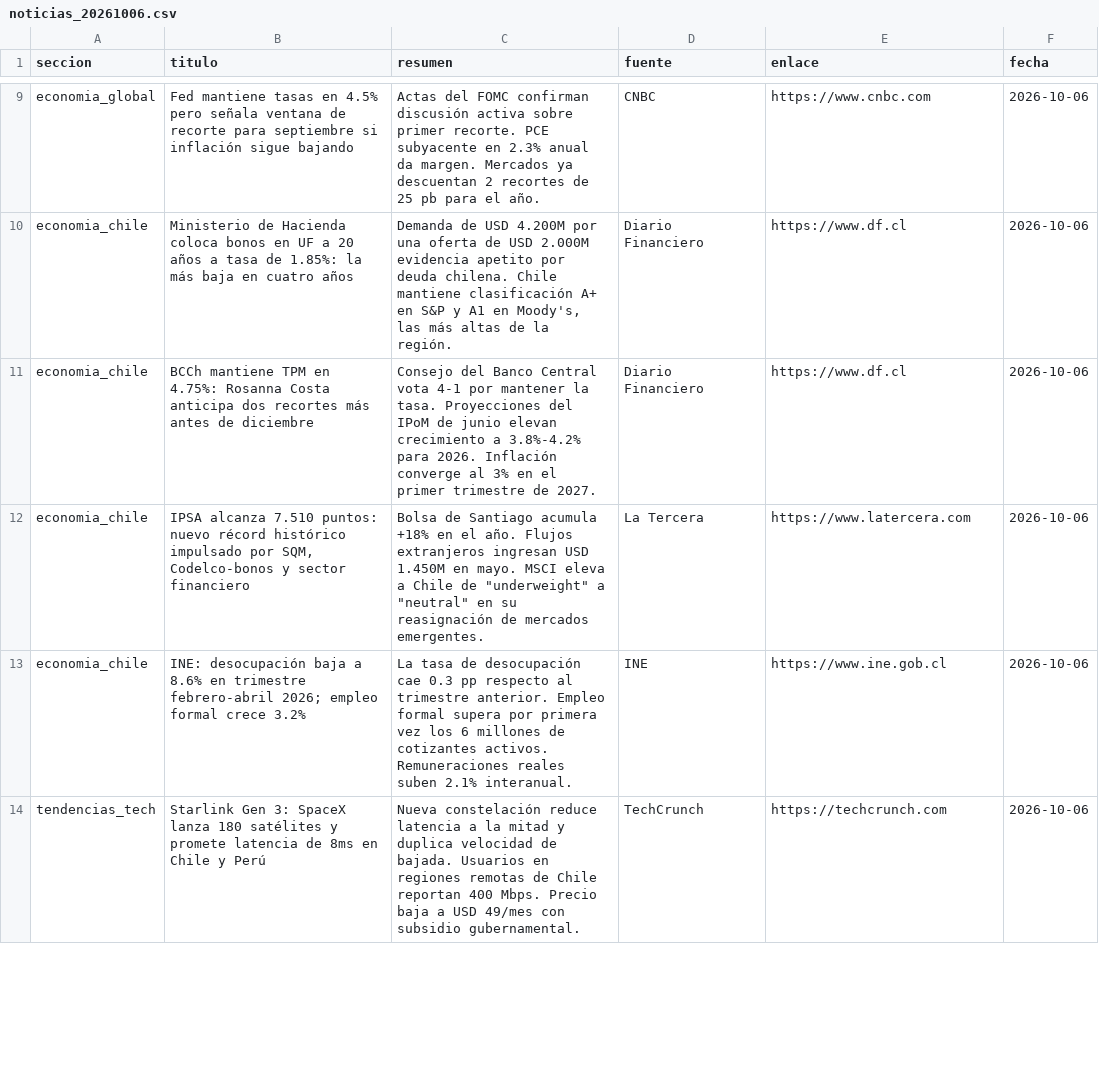
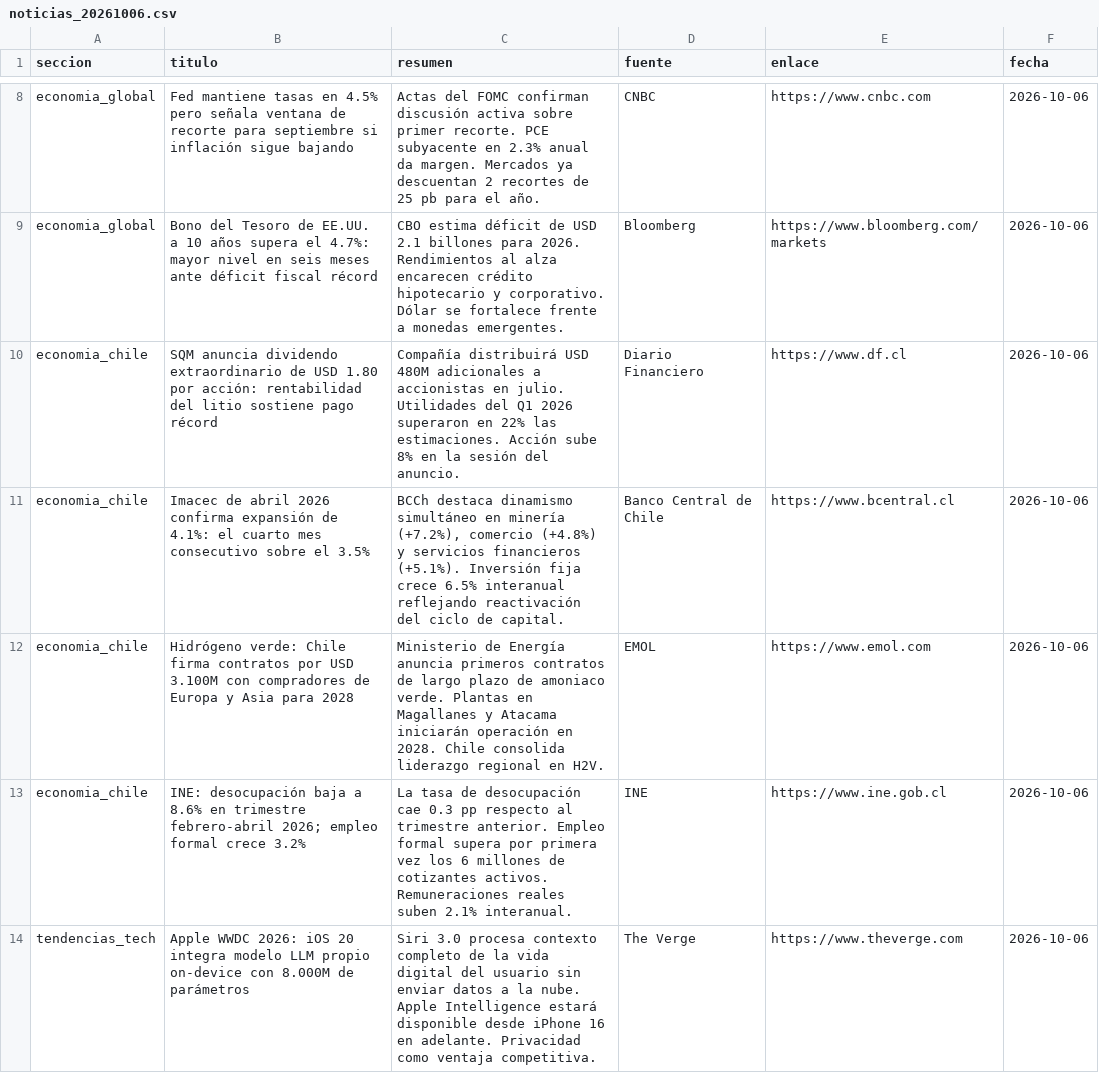
Before and after one commit to erickfranciscohernandez/financiero, a CSV file: noticias_20261006.csv, drawn as a sheet; only a part is shown, gaps mark what is left out; the shorter side is filled out with more unchanged rows; the diff covers the shown part only; the diff names each change by its address in the sheet, - before the commit and + after, or states it on an @@ line.

```diff
--- a/noticias_20261006.csv
+++ b/noticias_20261006.csv
+row 9: economia_global | Bono del Tesoro de EE.UU. a 10 años supera el 4.7%: mayor nivel en seis meses ante déficit fiscal récord | CBO estima déficit de USD 2.1 billones para 2026. Rendimientos al alza encarecen crédito hipotecario y corporativo. Dólar se fortalece frente a monedas emergentes. | Bloomberg | https://www.bloomberg.com/markets | 2026-10-06
-B10 (titulo): Ministerio de Hacienda coloca bonos en UF a 20 años a tasa de 1.85%: la más baja en cuatro años
+B10 (titulo): SQM anuncia dividendo extraordinario de USD 1.80 por acción: rentabilidad del litio sostiene pago récord
-C10 (resumen): Demanda de USD 4.200M por una oferta de USD 2.000M evidencia apetito por deuda chilena. Chile mantiene clasificación A+ en S&P y A1 en Moody's, las más altas de la región.
+C10 (resumen): Compañía distribuirá USD 480M adicionales a accionistas en julio. Utilidades del Q1 2026 superaron en 22% las estimaciones. Acción sube 8% en la sesión del anuncio.
-B11 (titulo): BCCh mantiene TPM en 4.75%: Rosanna Costa anticipa dos recortes más antes de diciembre
+B11 (titulo): Imacec de abril 2026 confirma expansión de 4.1%: el cuarto mes consecutivo sobre el 3.5%
-C11 (resumen): Consejo del Banco Central vota 4-1 por mantener la tasa. Proyecciones del IPoM de junio elevan crecimiento a 3.8%-4.2% para 2026. Inflación converge al 3% en el primer trimestre de 2027.
+C11 (resumen): BCCh destaca dinamismo simultáneo en minería (+7.2%), comercio (+4.8%) y servicios financieros (+5.1%). Inversión fija crece 6.5% interanual reflejando reactivación del ciclo de capital.
-D11 (fuente): Diario Financiero
+D11 (fuente): Banco Central de Chile
-E11 (enlace): https://www.df.cl
+E11 (enlace): https://www.bcentral.cl
-B12 (titulo): IPSA alcanza 7.510 puntos: nuevo récord histórico impulsado por SQM, Codelco-bonos y sector financiero
+B12 (titulo): Hidrógeno verde: Chile firma contratos por USD 3.100M con compradores de Europa y Asia para 2028
-C12 (resumen): Bolsa de Santiago acumula +18% en el año. Flujos extranjeros ingresan USD 1.450M en mayo. MSCI eleva a Chile de "underweight" a "neutral" en su reasignación de mercados emergentes.
+C12 (resumen): Ministerio de Energía anuncia primeros contratos de largo plazo de amoniaco verde. Plantas en Magallanes y Atacama iniciarán operación en 2028. Chile consolida liderazgo regional en H2V.
-D12 (fuente): La Tercera
+D12 (fuente): EMOL
-E12 (enlace): https://www.latercera.com
+E12 (enlace): https://www.emol.com
+row 14: tendencias_tech | Apple WWDC 2026: iOS 20 integra modelo LLM propio on-device con 8.000M de parámetros | Siri 3.0 procesa contexto completo de la vida digital del usuario sin enviar datos a la nube. Apple Intelligence estará disponible desde iPhone 16 en adelante. Privacidad como ventaja competitiva. | The Verge | https://www.theverge.com | 2026-10-06
```
Also changed, not shown: 9 added rows, 11 removed rows, 1 moved row and 25 edited cells elsewhere in this file, 8 other files.
